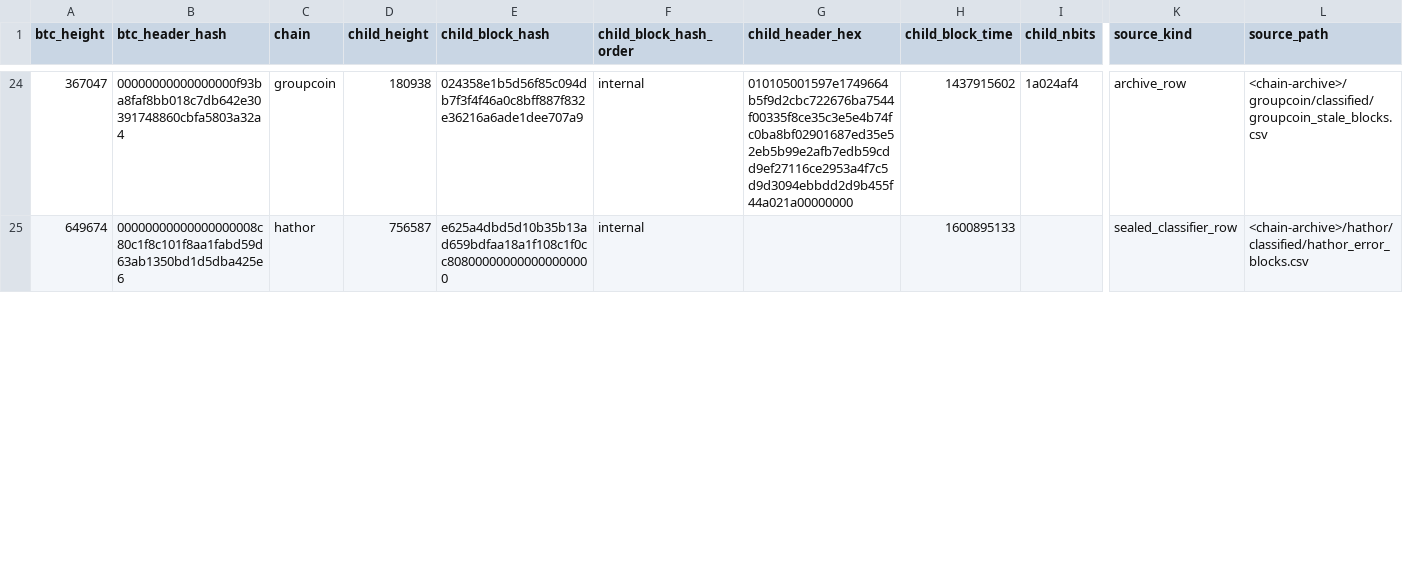
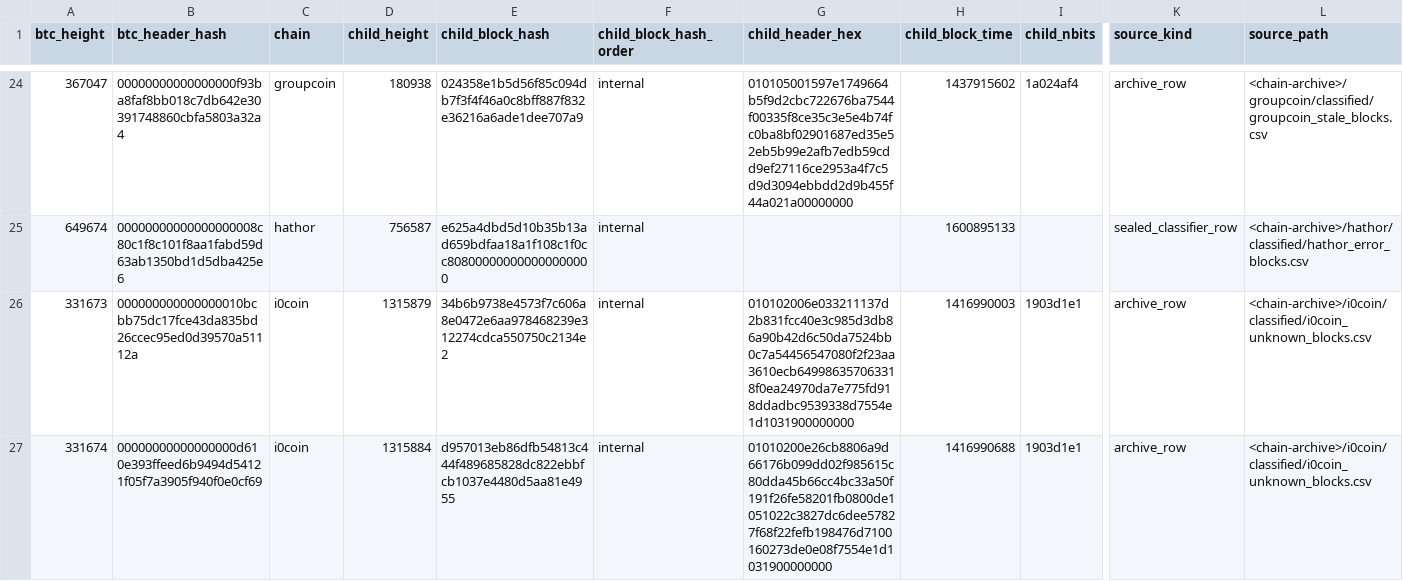
Before and after one commit to deadmanoz/merge-mining-research, a CSV file: data/error-blocks/error_block_observations.csv, drawn as a sheet; only a part is shown, gaps mark what is left out; rows hold the shown columns only; the diff covers the shown part only; the diff names each change by its address in the sheet, - before the commit and + after, or states it on an @@ line.

```diff
--- a/data/error-blocks/error_block_observations.csv
+++ b/data/error-blocks/error_block_observations.csv
+row 26: 331673 | 000000000000000010bcbb75dc17fce43da835bd26ccec95ed0d39570a51112a | i0coin | 1315879 | 34b6b9738e4573f7c606a8e0472e6aa978468239e312274cdca550750c2134e2 | internal | 010102006e033211137d2b831fcc40e3c985d3db86a90b42d6c50da7524bb0c7a54456547080f2f23aa3610ecb649986357063318f0ea24970da7e775fd918ddadbc9539338d7554e1d1031900000000 | 1416990003 | 1903d1e1 | archive_row | <chain-archive>/i0coin/classified/i0coin_unknown_blocks.csv
+row 27: 331674 | 00000000000000000d610e393ffeed6b9494d54121f05f7a3905f940f0e0cf69 | i0coin | 1315884 | d957013eb86dfb54813c444f489685828dc822ebbfcb1037e4480d5aa81e4955 | internal | 01010200e26cb8806a9d66176b099dd02f985615c80dda45b66cc4bc33a50f191f26fe58201fb0800de1051022c3827dc6dee57827f68f22fefb198476d7100160273de0e08f7554e1d1031900000000 | 1416990688 | 1903d1e1 | archive_row | <chain-archive>/i0coin/classified/i0coin_unknown_blocks.csv
```
Also changed, not shown: 8 edited cells elsewhere in this file, data/error-blocks/error_blocks.csv, results/monitor-evidence/monitor-evidence-counts.csv, 46 other files.
